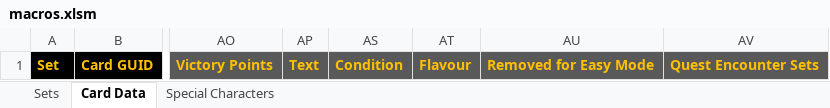
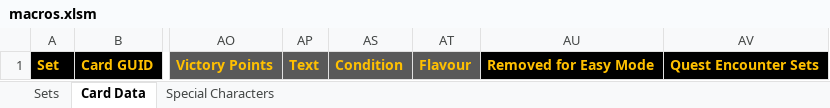
Before and after one commit to seastan/lotr-lcg-set-generator, an Excel workbook: macros.xlsm, sheet Card Data, drawn as a sheet; only a part is shown, gaps mark what is left out; values as stored, in another font and other column widths than the file's, no borders; charts and pictures and conditional formats not drawn; the diff names each change by its address in the sheet, - before the commit and + after, or states it on an @@ line.

Commit message:
Fix recently added columns

```diff
--- a/macros.xlsm (sheet Card Data)
+++ b/macros.xlsm (sheet Card Data)
-AU1:AV1 fill: #595959
+AU1:AV1 fill: #000000
```
Also changed, not shown: 1 other file.
